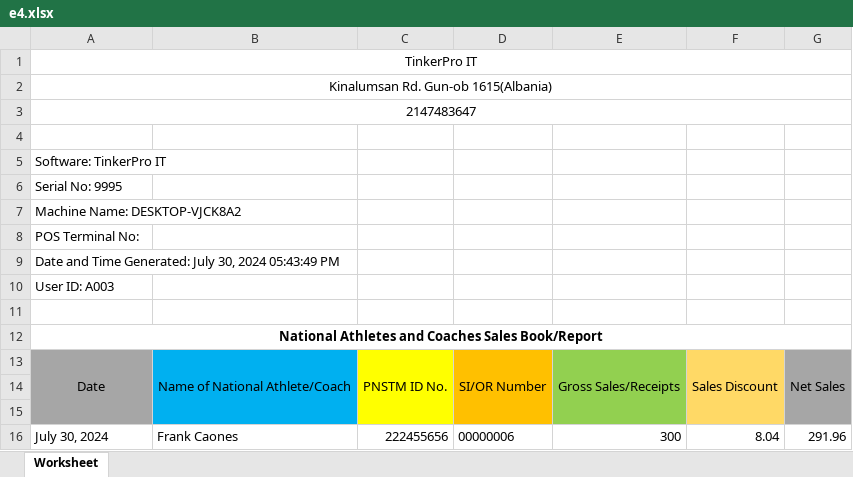
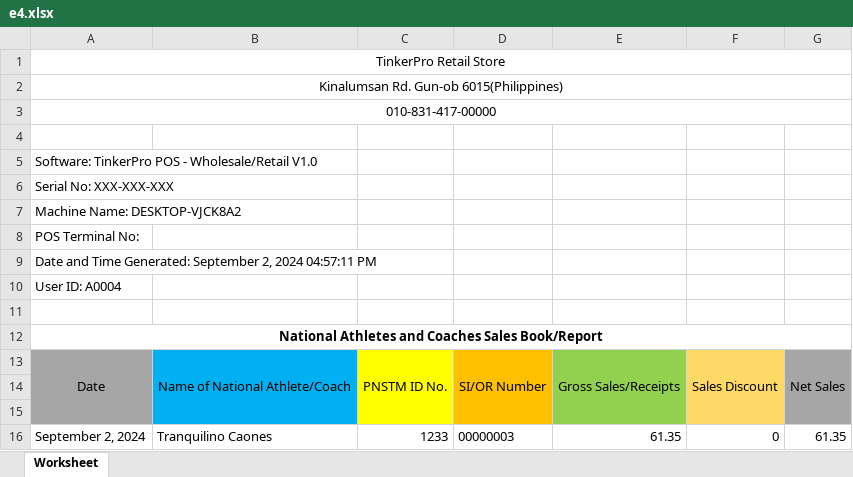
Before and after one commit to garendeveloper/tinkerpro_admin, an Excel workbook: reports/e4.xlsx, sheet Worksheet, drawn as a sheet; values as stored, in another font and other column widths than the file's, no borders; removed rows and columns are numbered as before the commit, all else as after; the diff names each change by its address in the sheet, - before the commit and + after, or states it on an @@ line.

```diff
--- a/reports/e4.xlsx (sheet Worksheet)
+++ b/reports/e4.xlsx (sheet Worksheet)
-A1: TinkerPro IT
+A1: TinkerPro Retail Store
-A2: Kinalumsan Rd. Gun-ob 1615(Albania)
+A2: Kinalumsan Rd. Gun-ob 6015(Philippines)
-A3: 2147483647
+A3: 010-831-417-00000
-A5: Software: TinkerPro IT
+A5: Software: TinkerPro POS - Wholesale/Retail V1.0
-A6: Serial No: 9995
+A6: Serial No: XXX-XXX-XXX
-A9: …Time Generated: July 30, 2024 05:43:49 PM
+A9: …Time Generated: September 2, 2024 04:57:11 PM
-A10: User ID: A003
+A10: User ID: A0004
-row 16: July 30, 2024 | Frank Caones | 222455656 | 00000006 | 300 | 8.04 | 291.96
+row 16: September 2, 2024 | Tranquilino Caones | 1233 | 00000003 | 61.35 | 0 | 61.35
```
Also changed, not shown: 20 other files.
